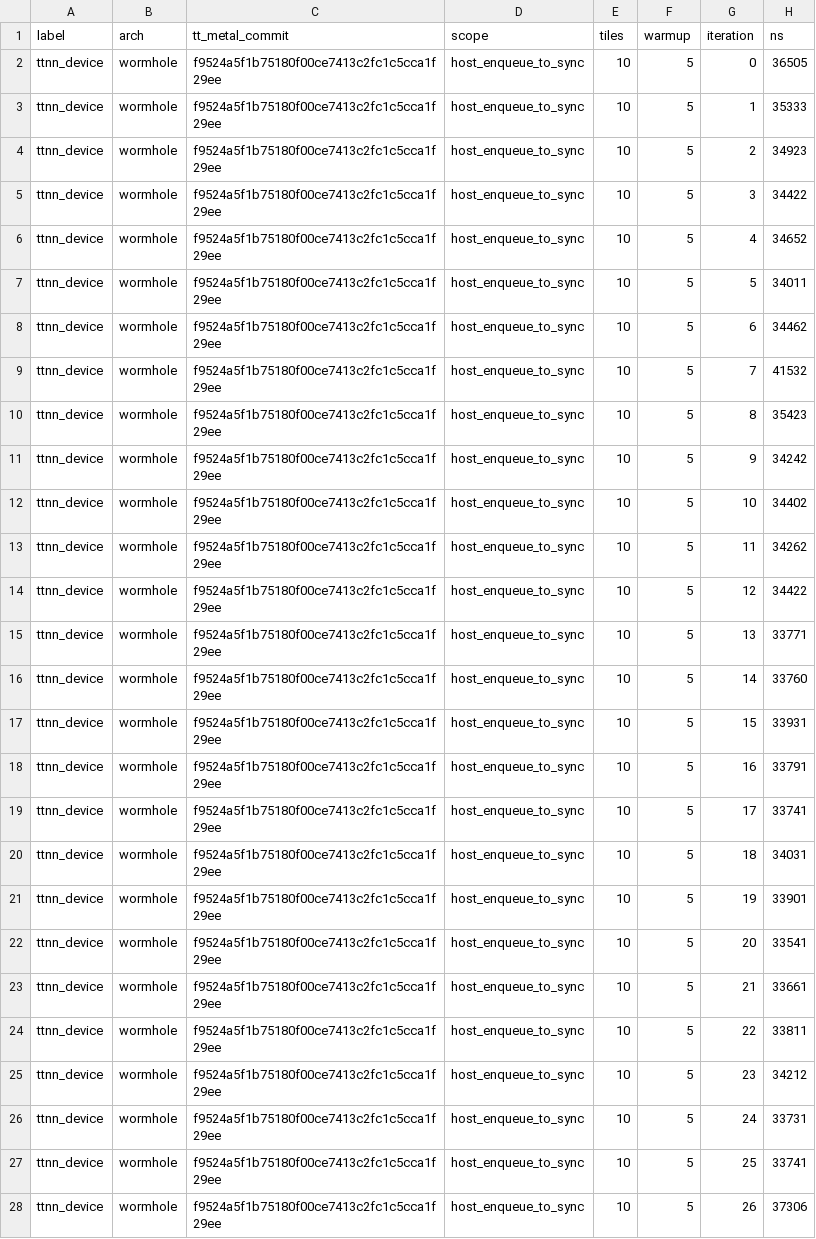
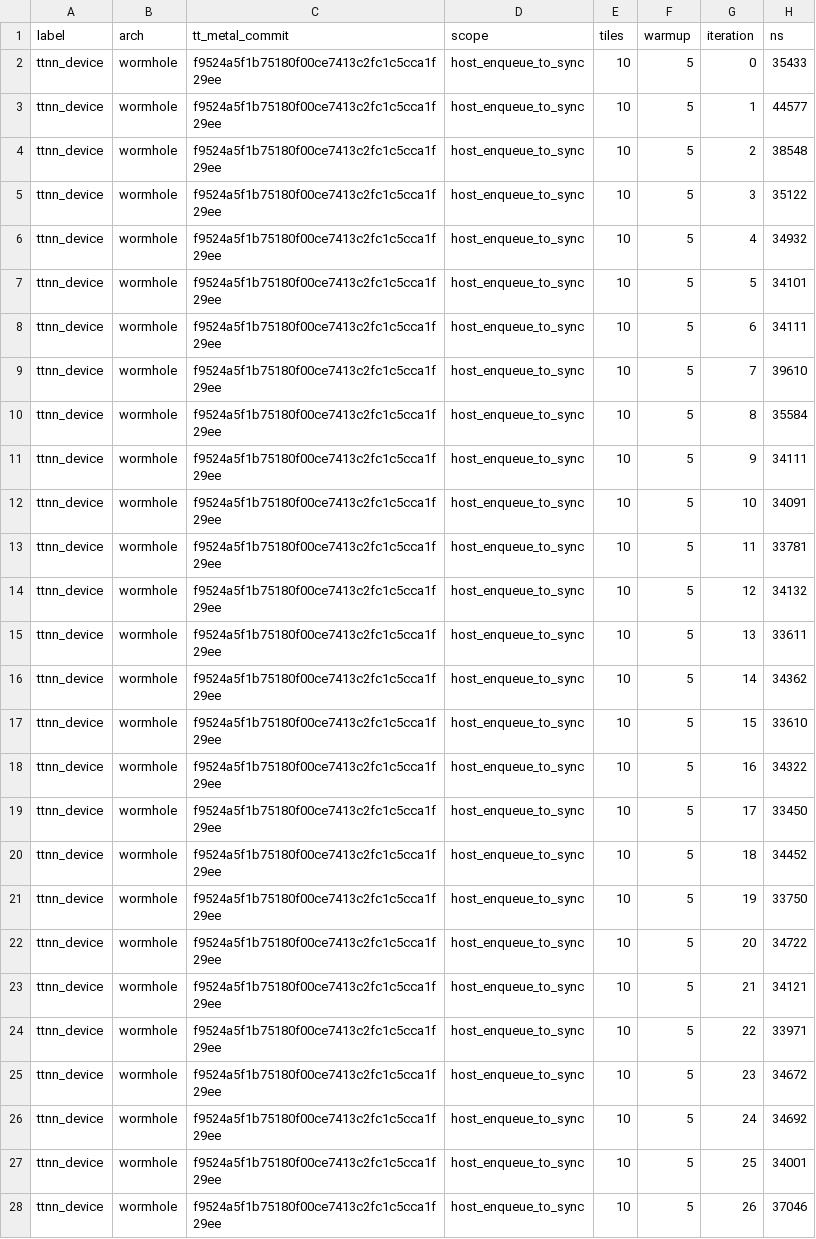
Before and after one commit to reforcemind/numerical-backward-synthesis, a CSV file: results/paper/ttnn_tanh_latency.csv, drawn as a sheet; only a part is shown; the diff covers the shown part only.

```diff
--- a/results/paper/ttnn_tanh_latency.csv
+++ b/results/paper/ttnn_tanh_latency.csv
@@ -1,28 +1,28 @@
 label,arch,tt_metal_commit,scope,tiles,warmup,iteration,ns
-ttnn_device,wormhole,f9524a5f1b75180f00ce7413c2fc1c5cca1f29ee,host_enqueue_to_sync,10,5,0,36505
-ttnn_device,wormhole,f9524a5f1b75180f00ce7413c2fc1c5cca1f29ee,host_enqueue_to_sync,10,5,1,35333
-ttnn_device,wormhole,f9524a5f1b75180f00ce7413c2fc1c5cca1f29ee,host_enqueue_to_sync,10,5,2,34923
-ttnn_device,wormhole,f9524a5f1b75180f00ce7413c2fc1c5cca1f29ee,host_enqueue_to_sync,10,5,3,34422
-ttnn_device,wormhole,f9524a5f1b75180f00ce7413c2fc1c5cca1f29ee,host_enqueue_to_sync,10,5,4,34652
-ttnn_device,wormhole,f9524a5f1b75180f00ce7413c2fc1c5cca1f29ee,host_enqueue_to_sync,10,5,5,34011
-ttnn_device,wormhole,f9524a5f1b75180f00ce7413c2fc1c5cca1f29ee,host_enqueue_to_sync,10,5,6,34462
-ttnn_device,wormhole,f9524a5f1b75180f00ce7413c2fc1c5cca1f29ee,host_enqueue_to_sync,10,5,7,41532
-ttnn_device,wormhole,f9524a5f1b75180f00ce7413c2fc1c5cca1f29ee,host_enqueue_to_sync,10,5,8,35423
-ttnn_device,wormhole,f9524a5f1b75180f00ce7413c2fc1c5cca1f29ee,host_enqueue_to_sync,10,5,9,34242
-ttnn_device,wormhole,f9524a5f1b75180f00ce7413c2fc1c5cca1f29ee,host_enqueue_to_sync,10,5,10,34402
-ttnn_device,wormhole,f9524a5f1b75180f00ce7413c2fc1c5cca1f29ee,host_enqueue_to_sync,10,5,11,34262
-ttnn_device,wormhole,f9524a5f1b75180f00ce7413c2fc1c5cca1f29ee,host_enqueue_to_sync,10,5,12,34422
-ttnn_device,wormhole,f9524a5f1b75180f00ce7413c2fc1c5cca1f29ee,host_enqueue_to_sync,10,5,13,33771
-ttnn_device,wormhole,f9524a5f1b75180f00ce7413c2fc1c5cca1f29ee,host_enqueue_to_sync,10,5,14,33760
-ttnn_device,wormhole,f9524a5f1b75180f00ce7413c2fc1c5cca1f29ee,host_enqueue_to_sync,10,5,15,33931
-ttnn_device,wormhole,f9524a5f1b75180f00ce7413c2fc1c5cca1f29ee,host_enqueue_to_sync,10,5,16,33791
-ttnn_device,wormhole,f9524a5f1b75180f00ce7413c2fc1c5cca1f29ee,host_enqueue_to_sync,10,5,17,33741
-ttnn_device,wormhole,f9524a5f1b75180f00ce7413c2fc1c5cca1f29ee,host_enqueue_to_sync,10,5,18,34031
-ttnn_device,wormhole,f9524a5f1b75180f00ce7413c2fc1c5cca1f29ee,host_enqueue_to_sync,10,5,19,33901
-ttnn_device,wormhole,f9524a5f1b75180f00ce7413c2fc1c5cca1f29ee,host_enqueue_to_sync,10,5,20,33541
-ttnn_device,wormhole,f9524a5f1b75180f00ce7413c2fc1c5cca1f29ee,host_enqueue_to_sync,10,5,21,33661
-ttnn_device,wormhole,f9524a5f1b75180f00ce7413c2fc1c5cca1f29ee,host_enqueue_to_sync,10,5,22,33811
-ttnn_device,wormhole,f9524a5f1b75180f00ce7413c2fc1c5cca1f29ee,host_enqueue_to_sync,10,5,23,34212
-ttnn_device,wormhole,f9524a5f1b75180f00ce7413c2fc1c5cca1f29ee,host_enqueue_to_sync,10,5,24,33731
-ttnn_device,wormhole,f9524a5f1b75180f00ce7413c2fc1c5cca1f29ee,host_enqueue_to_sync,10,5,25,33741
-ttnn_device,wormhole,f9524a5f1b75180f00ce7413c2fc1c5cca1f29ee,host_enqueue_to_sync,10,5,26,37306
+ttnn_device,wormhole,f9524a5f1b75180f00ce7413c2fc1c5cca1f29ee,host_enqueue_to_sync,10,5,0,35433
+ttnn_device,wormhole,f9524a5f1b75180f00ce7413c2fc1c5cca1f29ee,host_enqueue_to_sync,10,5,1,44577
+ttnn_device,wormhole,f9524a5f1b75180f00ce7413c2fc1c5cca1f29ee,host_enqueue_to_sync,10,5,2,38548
+ttnn_device,wormhole,f9524a5f1b75180f00ce7413c2fc1c5cca1f29ee,host_enqueue_to_sync,10,5,3,35122
+ttnn_device,wormhole,f9524a5f1b75180f00ce7413c2fc1c5cca1f29ee,host_enqueue_to_sync,10,5,4,34932
+ttnn_device,wormhole,f9524a5f1b75180f00ce7413c2fc1c5cca1f29ee,host_enqueue_to_sync,10,5,5,34101
+ttnn_device,wormhole,f9524a5f1b75180f00ce7413c2fc1c5cca1f29ee,host_enqueue_to_sync,10,5,6,34111
+ttnn_device,wormhole,f9524a5f1b75180f00ce7413c2fc1c5cca1f29ee,host_enqueue_to_sync,10,5,7,39610
+ttnn_device,wormhole,f9524a5f1b75180f00ce7413c2fc1c5cca1f29ee,host_enqueue_to_sync,10,5,8,35584
+ttnn_device,wormhole,f9524a5f1b75180f00ce7413c2fc1c5cca1f29ee,host_enqueue_to_sync,10,5,9,34111
+ttnn_device,wormhole,f9524a5f1b75180f00ce7413c2fc1c5cca1f29ee,host_enqueue_to_sync,10,5,10,34091
+ttnn_device,wormhole,f9524a5f1b75180f00ce7413c2fc1c5cca1f29ee,host_enqueue_to_sync,10,5,11,33781
+ttnn_device,wormhole,f9524a5f1b75180f00ce7413c2fc1c5cca1f29ee,host_enqueue_to_sync,10,5,12,34132
+ttnn_device,wormhole,f9524a5f1b75180f00ce7413c2fc1c5cca1f29ee,host_enqueue_to_sync,10,5,13,33611
+ttnn_device,wormhole,f9524a5f1b75180f00ce7413c2fc1c5cca1f29ee,host_enqueue_to_sync,10,5,14,34362
+ttnn_device,wormhole,f9524a5f1b75180f00ce7413c2fc1c5cca1f29ee,host_enqueue_to_sync,10,5,15,33610
+ttnn_device,wormhole,f9524a5f1b75180f00ce7413c2fc1c5cca1f29ee,host_enqueue_to_sync,10,5,16,34322
+ttnn_device,wormhole,f9524a5f1b75180f00ce7413c2fc1c5cca1f29ee,host_enqueue_to_sync,10,5,17,33450
+ttnn_device,wormhole,f9524a5f1b75180f00ce7413c2fc1c5cca1f29ee,host_enqueue_to_sync,10,5,18,34452
+ttnn_device,wormhole,f9524a5f1b75180f00ce7413c2fc1c5cca1f29ee,host_enqueue_to_sync,10,5,19,33750
+ttnn_device,wormhole,f9524a5f1b75180f00ce7413c2fc1c5cca1f29ee,host_enqueue_to_sync,10,5,20,34722
+ttnn_device,wormhole,f9524a5f1b75180f00ce7413c2fc1c5cca1f29ee,host_enqueue_to_sync,10,5,21,34121
+ttnn_device,wormhole,f9524a5f1b75180f00ce7413c2fc1c5cca1f29ee,host_enqueue_to_sync,10,5,22,33971
+ttnn_device,wormhole,f9524a5f1b75180f00ce7413c2fc1c5cca1f29ee,host_enqueue_to_sync,10,5,23,34672
+ttnn_device,wormhole,f9524a5f1b75180f00ce7413c2fc1c5cca1f29ee,host_enqueue_to_sync,10,5,24,34692
+ttnn_device,wormhole,f9524a5f1b75180f00ce7413c2fc1c5cca1f29ee,host_enqueue_to_sync,10,5,25,34001
+ttnn_device,wormhole,f9524a5f1b75180f00ce7413c2fc1c5cca1f29ee,host_enqueue_to_sync,10,5,26,37046
```
Also changed, not shown: 3 edited cells elsewhere in this file, results/paper/device_cycles_wormhole.csv, results/paper/raw_device_profiler_wormhole_f9524a5f1b75180f00ce7413c2fc1c5cca1f29ee.csv, 25 other files.
